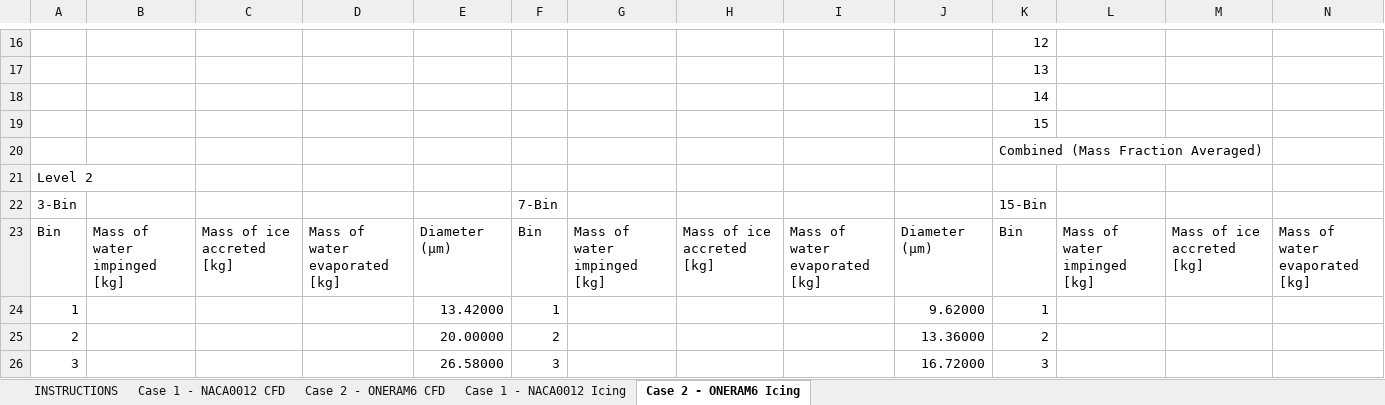
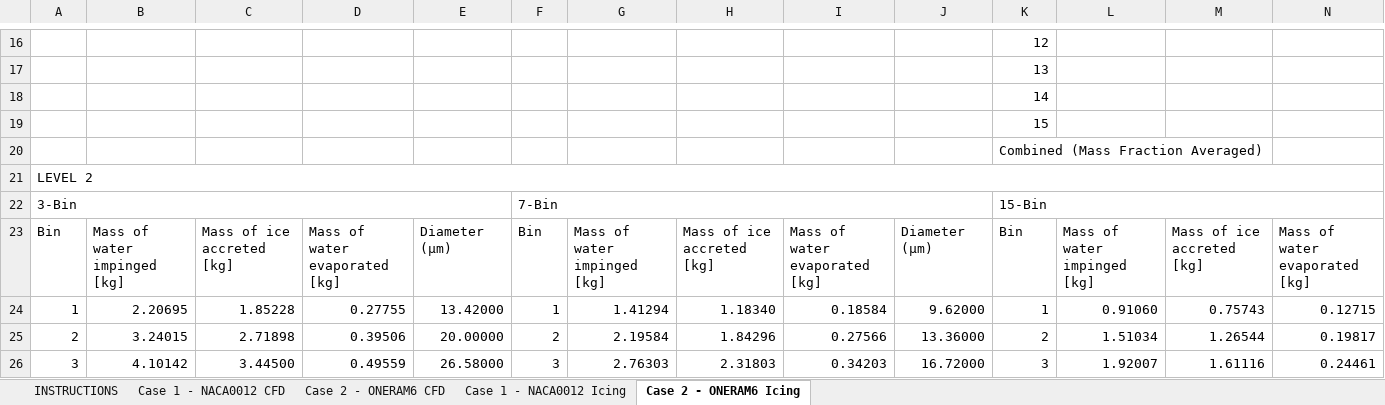
Before and after one commit to kzayni/postProcessingData, an Excel workbook: 001_POLIMO_CHAMPS/gridConvergence.xlsx, sheet Case 2 - ONERAM6 Icing, drawn as a sheet; only a part is shown, gaps mark what is left out; values as stored, in another font and other column widths than the file's, no cell formats; the diff covers the shown part only; the diff names each change by its address in the sheet, - before the commit and + after, or states it on an @@ line.

```diff
--- a/001_POLIMO_CHAMPS/gridConvergence.xlsx (sheet Case 2 - ONERAM6 Icing)
+++ b/001_POLIMO_CHAMPS/gridConvergence.xlsx (sheet Case 2 - ONERAM6 Icing)
-A21: Level 2
+A21: LEVEL 2
+A21:O21 merged
+A22:E22 merged
+F22:J22 merged
+K22:O22 merged
-B24: (empty)
+B24: 2.20695
-C24: (empty)
+C24: 1.85228
-D24: (empty)
+D24: 0.27755
-G24: (empty)
+G24: 1.41294
-H24: (empty)
+H24: 1.18340
-I24: (empty)
+I24: 0.18584
-L24: (empty)
+L24: 0.91060
-M24: (empty)
+M24: 0.75743
-N24: (empty)
+N24: 0.12715
-B25: (empty)
+B25: 3.24015
-C25: (empty)
+C25: 2.71898
-D25: (empty)
+D25: 0.39506
-G25: (empty)
+G25: 2.19584
-H25: (empty)
+H25: 1.84296
-I25: (empty)
+I25: 0.27566
-L25: (empty)
+L25: 1.51034
-M25: (empty)
+M25: 1.26544
-N25: (empty)
+N25: 0.19817
-B26: (empty)
+B26: 4.10142
-C26: (empty)
+C26: 3.44500
-D26: (empty)
+D26: 0.49559
-G26: (empty)
+G26: 2.76303
-H26: (empty)
+H26: 2.31803
-I26: (empty)
+I26: 0.34203
-L26: (empty)
+L26: 1.92007
-M26: (empty)
+M26: 1.61116
-N26: (empty)
+N26: 0.24461
```
Also changed, not shown: 12 added rows, 12 removed rows, 12 edited cells and merged cells elsewhere in this sheet, sheet Case 1 - NACA0012 Icing, sheet Case 1 - NACA0012 CFD, sheet Case 2 - ONERAM6 CFD, cell formats, 14 other files.
